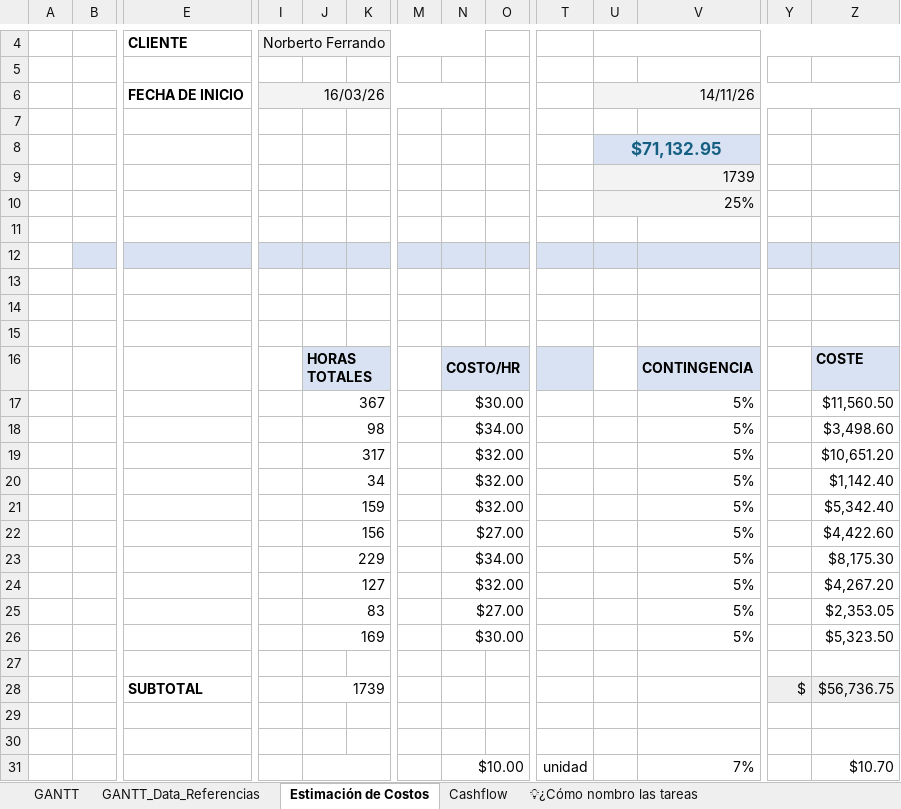
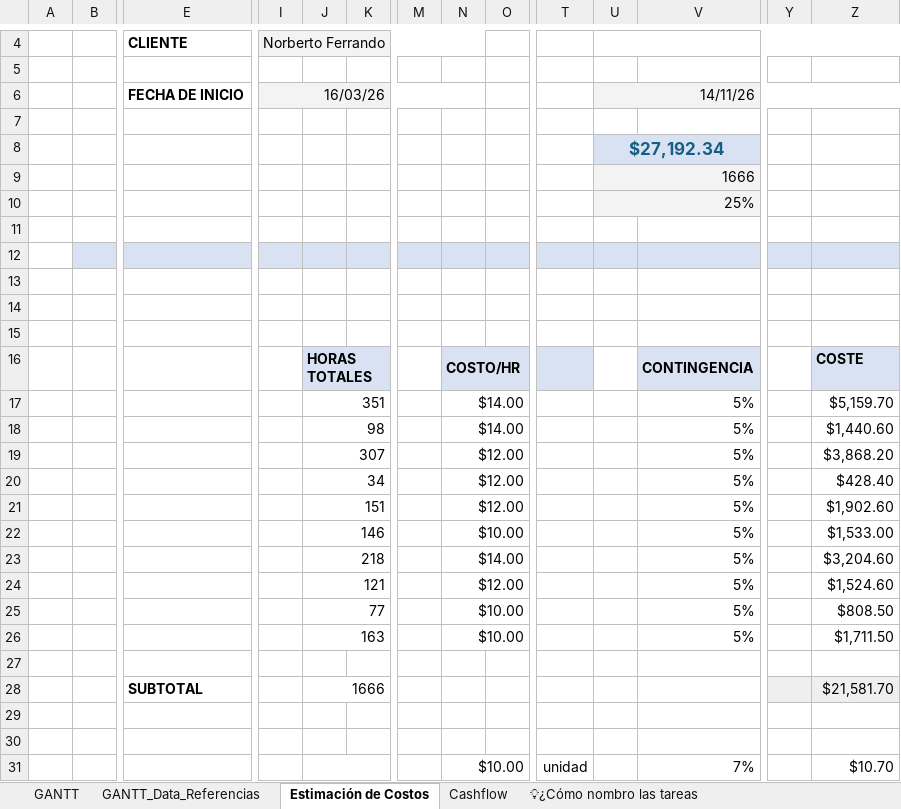
Before and after one commit to manfredojuanignacio08-prog/control_insercion_trama, an Excel workbook: documentacion_proyecto/Gantt_2026 - Automatizacion de Telar Industrial.xlsx, sheet Estimación de Costos, drawn as a sheet; only a part is shown, gaps mark what is left out; values as stored, in another font and other column widths than the file's, no borders; charts and pictures not drawn; removed rows and columns are numbered as before the commit, all else as after; rows hold the shown columns only; the diff covers the shown part only; the diff names each change by its address in the sheet, - before the commit and + after, or states it on an @@ line.

```diff
--- a/documentacion_proyecto/Gantt_2026 - Automatizacion de Telar Industrial.xlsx (sheet Estimación de Costos)
+++ b/documentacion_proyecto/Gantt_2026 - Automatizacion de Telar Industrial.xlsx (sheet Estimación de Costos)
-U8: $71,132.95
+U8: $27,192.34
-U9: 1739
+U9: 1666
-J17: 367
+J17: 351
-N17: $30.00
+N17: $14.00
-Z17: $11,560.50
+Z17: $5,159.70
-N18: $34.00
+N18: $14.00
-Z18: $3,498.60
+Z18: $1,440.60
-J19: 317
+J19: 307
-N19:N21: $32.00
+N19:N21: $12.00
-Z19: $10,651.20
+Z19: $3,868.20
-Z20: $1,142.40
+Z20: $428.40
-J21: 159
+J21: 151
-Z21: $5,342.40
+Z21: $1,902.60
-J22: 156
+J22: 146
-N22: $27.00
+N22: $10.00
-Z22: $4,422.60
+Z22: $1,533.00
-J23: 229
+J23: 218
-N23: $34.00
+N23: $14.00
-Z23: $8,175.30
+Z23: $3,204.60
-J24: 127
+J24: 121
-N24: $32.00
+N24: $12.00
-Z24: $4,267.20
+Z24: $1,524.60
-J25: 83
+J25: 77
-N25: $27.00
+N25: $10.00
-Z25: $2,353.05
+Z25: $808.50
-J26: 169
+J26: 163
-N26: $30.00
+N26: $10.00
-Z26: $5,323.50
+Z26: $1,711.50
-row 28:  |  | SUBTOTAL |  | 1739 |  |  |  |  |  |  |  | $ | $56,736.75
+row 28:  |  | SUBTOTAL |  | 1666 |  |  |  |  |  |  |  |  | $21,581.70
```
Also changed, not shown: 2 added rows, 2 removed rows and 3 edited cells elsewhere in this sheet, sheet GANTT, sheet Cashflow, sheet GANTT_Data_Referencias, charts or pictures, 4 other files.
